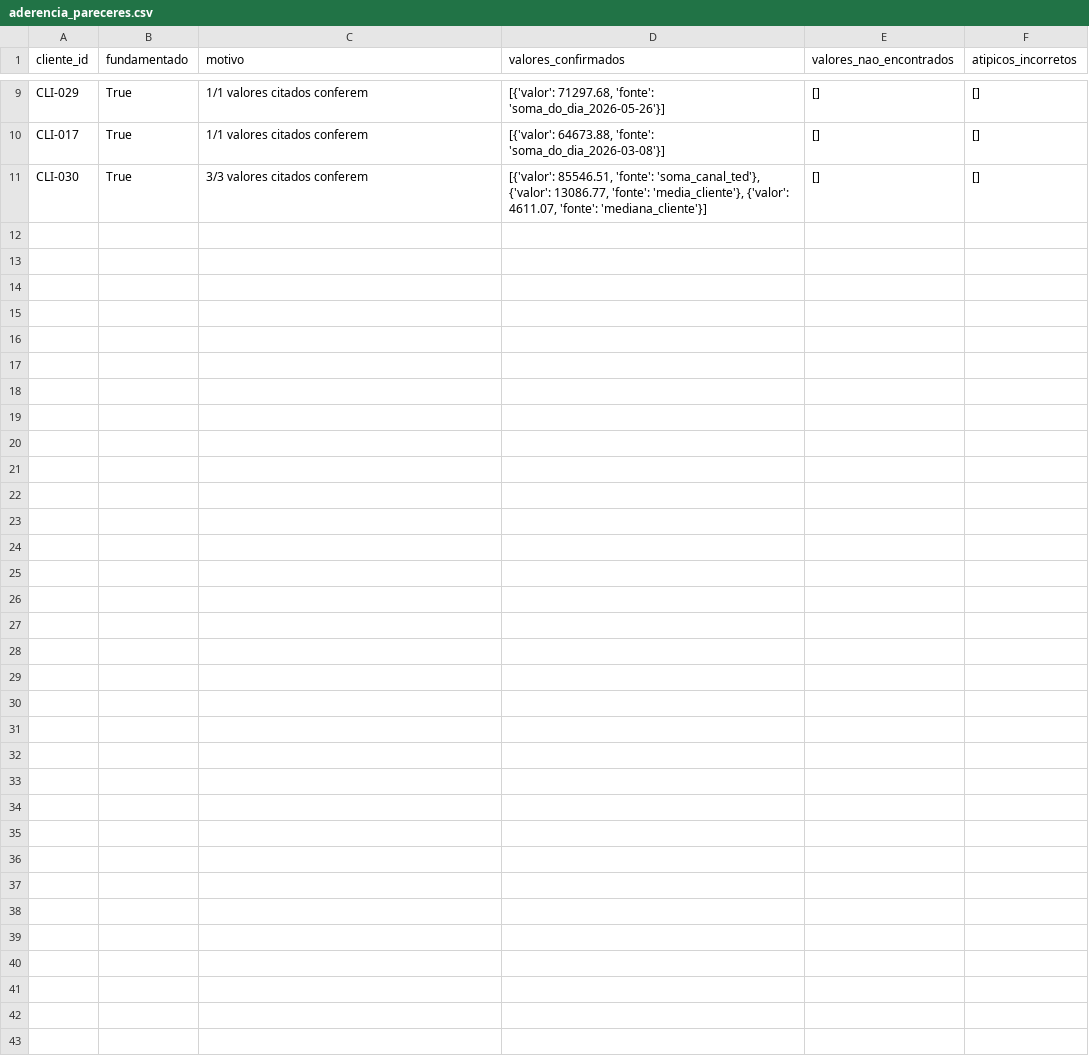
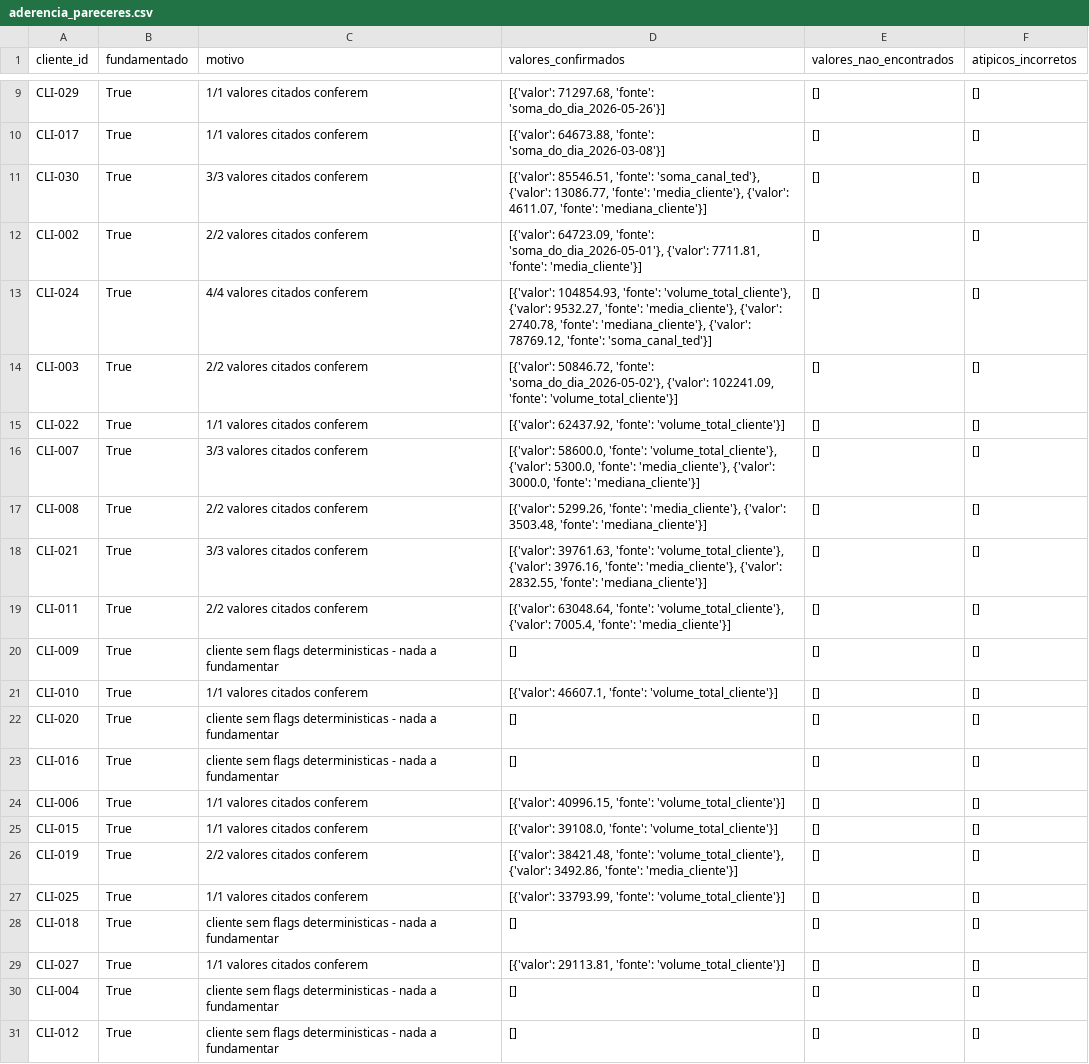
Before and after one commit to FelipeDev118/desafio-itau-ai-engineer, a CSV file: outputs/aderencia_pareceres.csv, drawn as a sheet; only a part is shown, gaps mark what is left out; the diff names each change by its address in the sheet, - before the commit and + after, or states it on an @@ line.

```diff
--- a/outputs/aderencia_pareceres.csv
+++ b/outputs/aderencia_pareceres.csv
+row 12: CLI-002 | True | 2/2 valores citados conferem | [{'valor': 64723.09, 'fonte': 'soma_do_dia_2026-05-01'}, {'valor': 7711.81, 'fonte': 'media_cliente'}] | [] | []
+row 13: CLI-024 | True | 4/4 valores citados conferem | [{'valor': 104854.93, 'fonte': 'volume_total_cliente'}, {'valor': 9532.27, 'fonte': 'media_cliente'}, {'valor': 2740.78, 'fonte': 'mediana_cliente'}, {'valor': 78769.12, 'fonte': 'soma_canal_ted'}] | [] | []
+row 14: CLI-003 | True | 2/2 valores citados conferem | [{'valor': 50846.72, 'fonte': 'soma_do_dia_2026-05-02'}, {'valor': 102241.09, 'fonte': 'volume_total_cliente'}] | [] | []
+row 15: CLI-022 | True | 1/1 valores citados conferem | [{'valor': 62437.92, 'fonte': 'volume_total_cliente'}] | [] | []
+row 16: CLI-007 | True | 3/3 valores citados conferem | [{'valor': 58600.0, 'fonte': 'volume_total_cliente'}, {'valor': 5300.0, 'fonte': 'media_cliente'}, {'valor': 3000.0, 'fonte': 'mediana_cliente'}] | [] | []
+row 17: CLI-008 | True | 2/2 valores citados conferem | [{'valor': 5299.26, 'fonte': 'media_cliente'}, {'valor': 3503.48, 'fonte': 'mediana_cliente'}] | [] | []
+row 18: CLI-021 | True | 3/3 valores citados conferem | [{'valor': 39761.63, 'fonte': 'volume_total_cliente'}, {'valor': 3976.16, 'fonte': 'media_cliente'}, {'valor': 2832.55, 'fonte': 'mediana_cliente'}] | [] | []
+row 19: CLI-011 | True | 2/2 valores citados conferem | [{'valor': 63048.64, 'fonte': 'volume_total_cliente'}, {'valor': 7005.4, 'fonte': 'media_cliente'}] | [] | []
+row 20: CLI-009 | True | cliente sem flags deterministicas - nada a fundamentar | [] | [] | []
+row 21: CLI-010 | True | 1/1 valores citados conferem | [{'valor': 46607.1, 'fonte': 'volume_total_cliente'}] | [] | []
+row 22: CLI-020 | True | cliente sem flags deterministicas - nada a fundamentar | [] | [] | []
+row 23: CLI-016 | True | cliente sem flags deterministicas - nada a fundamentar | [] | [] | []
+row 24: CLI-006 | True | 1/1 valores citados conferem | [{'valor': 40996.15, 'fonte': 'volume_total_cliente'}] | [] | []
+row 25: CLI-015 | True | 1/1 valores citados conferem | [{'valor': 39108.0, 'fonte': 'volume_total_cliente'}] | [] | []
+row 26: CLI-019 | True | 2/2 valores citados conferem | [{'valor': 38421.48, 'fonte': 'volume_total_cliente'}, {'valor': 3492.86, 'fonte': 'media_cliente'}] | [] | []
+row 27: CLI-025 | True | 1/1 valores citados conferem | [{'valor': 33793.99, 'fonte': 'volume_total_cliente'}] | [] | []
+row 28: CLI-018 | True | cliente sem flags deterministicas - nada a fundamentar | [] | [] | []
+row 29: CLI-027 | True | 1/1 valores citados conferem | [{'valor': 29113.81, 'fonte': 'volume_total_cliente'}] | [] | []
+row 30: CLI-004 | True | cliente sem flags deterministicas - nada a fundamentar | [] | [] | []
+row 31: CLI-012 | True | cliente sem flags deterministicas - nada a fundamentar | [] | [] | []
```
Also changed, not shown: outputs/chamadas_llm.csv, outputs/metricas_lote.csv, 14 other files.
